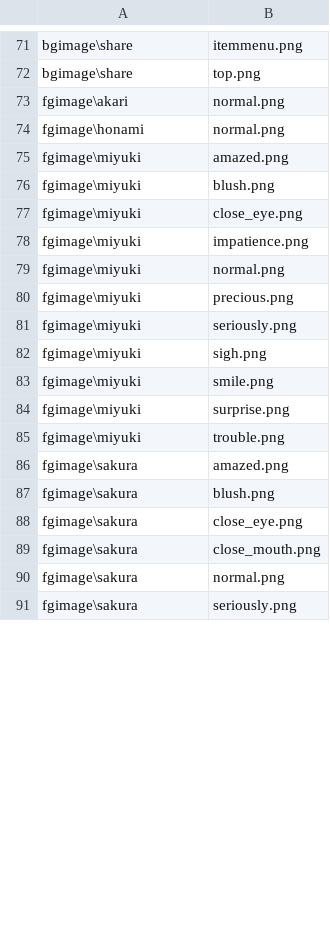
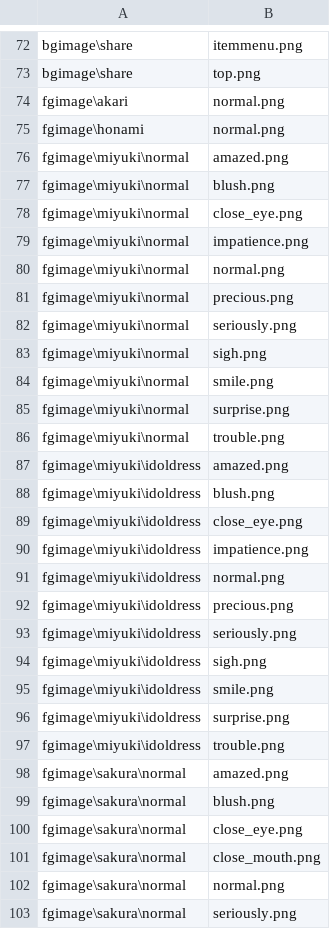
Before and after one commit to kokugomaru/3MoreHertzToUnison, a CSV file: data/others/plugin/loading/data/loaddata.csv, drawn as a sheet; only a part is shown, gaps mark what is left out; the diff covers the shown part only.

```diff
--- a/data/others/plugin/loading/data/loaddata.csv
+++ b/data/others/plugin/loading/data/loaddata.csv
@@ -74,18 +75,29 @@ fgimage\akari,normal.png
 fgimage\honami,normal.png
-fgimage\miyuki,amazed.png
-fgimage\miyuki,blush.png
-fgimage\miyuki,close_eye.png
-fgimage\miyuki,impatience.png
-fgimage\miyuki,normal.png
-fgimage\miyuki,precious.png
-fgimage\miyuki,seriously.png
-fgimage\miyuki,sigh.png
-fgimage\miyuki,smile.png
-fgimage\miyuki,surprise.png
-fgimage\miyuki,trouble.png
-fgimage\sakura,amazed.png
-fgimage\sakura,blush.png
-fgimage\sakura,close_eye.png
-fgimage\sakura,close_mouth.png
-fgimage\sakura,normal.png
-fgimage\sakura,seriously.png
+fgimage\miyuki\normal,amazed.png
+fgimage\miyuki\normal,blush.png
+fgimage\miyuki\normal,close_eye.png
+fgimage\miyuki\normal,impatience.png
+fgimage\miyuki\normal,normal.png
+fgimage\miyuki\normal,precious.png
+fgimage\miyuki\normal,seriously.png
+fgimage\miyuki\normal,sigh.png
+fgimage\miyuki\normal,smile.png
+fgimage\miyuki\normal,surprise.png
+fgimage\miyuki\normal,trouble.png
+fgimage\miyuki\idoldress,amazed.png
+fgimage\miyuki\idoldress,blush.png
+fgimage\miyuki\idoldress,close_eye.png
+fgimage\miyuki\idoldress,impatience.png
+fgimage\miyuki\idoldress,normal.png
+fgimage\miyuki\idoldress,precious.png
+fgimage\miyuki\idoldress,seriously.png
+fgimage\miyuki\idoldress,sigh.png
+fgimage\miyuki\idoldress,smile.png
+fgimage\miyuki\idoldress,surprise.png
+fgimage\miyuki\idoldress,trouble.png
+fgimage\sakura\normal,amazed.png
+fgimage\sakura\normal,blush.png
+fgimage\sakura\normal,close_eye.png
+fgimage\sakura\normal,close_mouth.png
+fgimage\sakura\normal,normal.png
+fgimage\sakura\normal,seriously.png
```
Also changed, not shown: 10 added rows and 3 edited cells elsewhere in this file, 55 other files.
